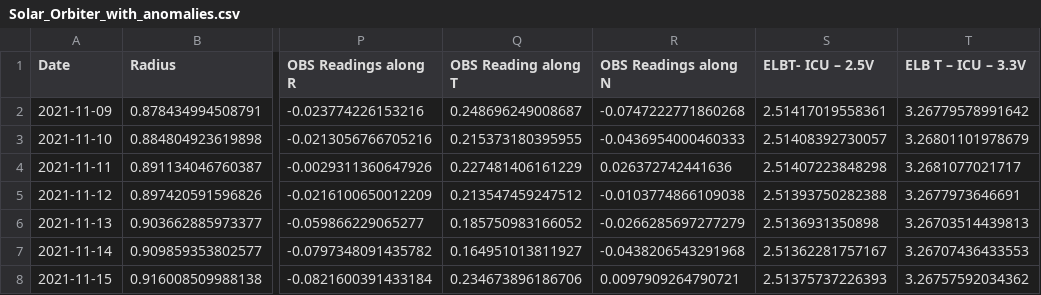
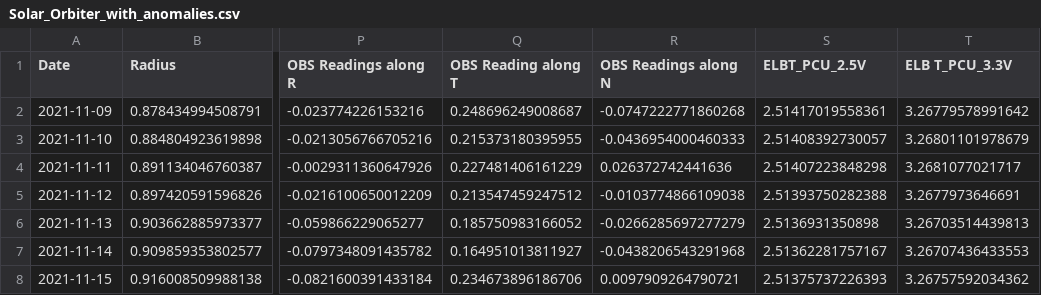
Before and after one commit to Rishie123/Render_Dashboard_EDS, a CSV file: src/Solar_Orbiter_with_anomalies.csv, drawn as a sheet; only a part is shown, gaps mark what is left out; the diff names each change by its address in the sheet, - before the commit and + after, or states it on an @@ line.

Commit message:
Update Solar_Orbiter_with_anomalies.csv

```diff
--- a/src/Solar_Orbiter_with_anomalies.csv
+++ b/src/Solar_Orbiter_with_anomalies.csv
-S1: ELBT- ICU – 2.5V
+S1: ELBT_PCU_2.5V
-T1: ELB T – ICU – 3.3V
+T1: ELB T_PCU_3.3V
```
